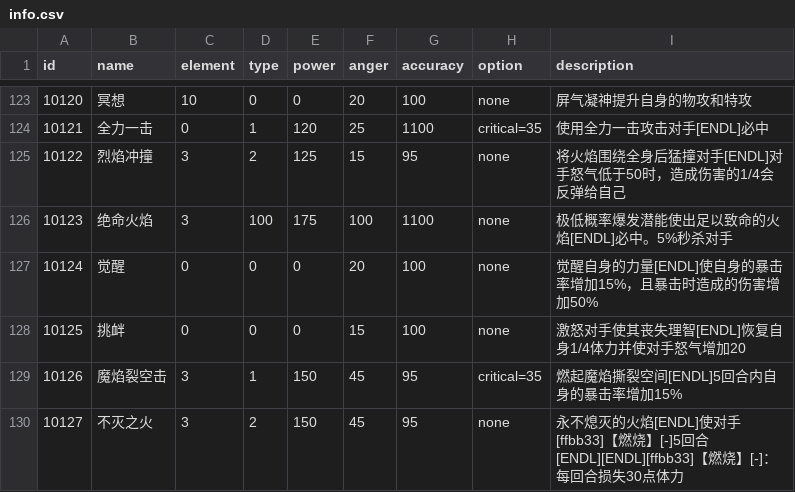
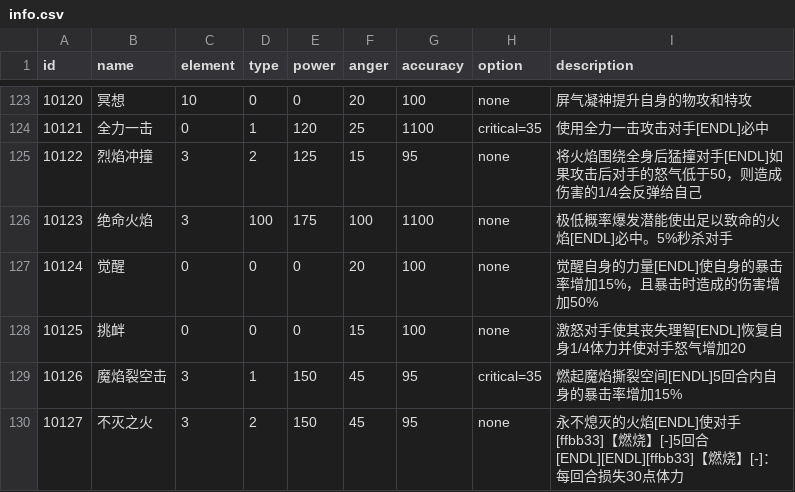
Before and after one commit to Brady29655751/Seer2, a CSV file: Skills/info.csv, drawn as a sheet; only a part is shown, gaps mark what is left out.

Commit message:
fix description

```diff
--- a/Skills/info.csv
+++ b/Skills/info.csv
@@ -124,3 +124,3 @@ id,name,element,type,power,anger,accuracy,option,description
 10121,全力一击,0,1,120,25,1100,critical=35,使用全力一击攻击对手[ENDL]必中
-10122,烈焰冲撞,3,2,125,15,95,none,将火焰围绕全身后猛撞对手[ENDL]对手怒气低于50时，造成伤害的1/4会反弹给自己
+10122,烈焰冲撞,3,2,125,15,95,none,将火焰围绕全身后猛撞对手[ENDL]如果攻击后对手的怒气低于50，则造成伤害的1/4会反弹给自己
 10123,绝命火焰,3,100,175,100,1100,none,极低概率爆发潜能使出足以致命的火焰[ENDL]必中。5%秒杀对手
```
Also changed, not shown: Buffs/info.csv.
